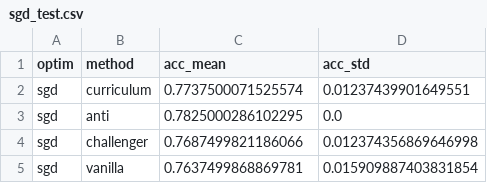
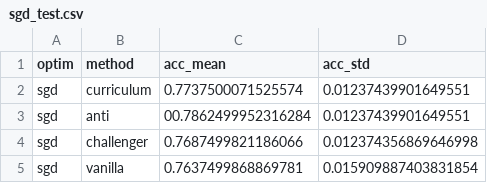
Before and after one commit to ChristianD98/Optimization-for-machine-learning, a CSV file: sound_cnn/results/final_results/sgd_test.csv, drawn as a sheet.

Commit message:
pushing new result

```diff
--- a/sound_cnn/results/final_results/sgd_test.csv
+++ b/sound_cnn/results/final_results/sgd_test.csv
@@ -2,3 +2,3 @@ optim,method,acc_mean,acc_std
 sgd,curriculum,0.7737500071525574,0.01237439901649551
-sgd,anti,0.7825000286102295,0.0
+sgd,anti,00.7862499952316284,0.01237439901649551
 sgd,challenger,0.7687499821186066,0.012374356869646998
```
Also changed, not shown: 1 other file.
